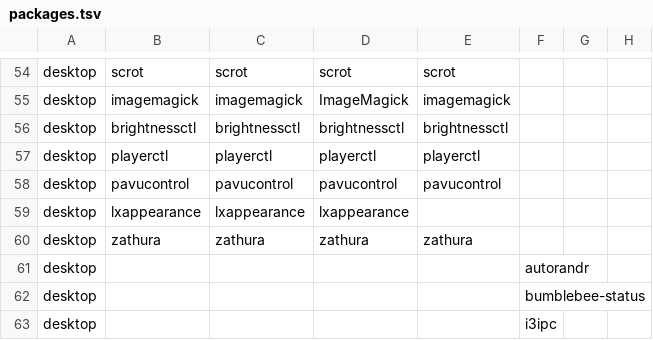
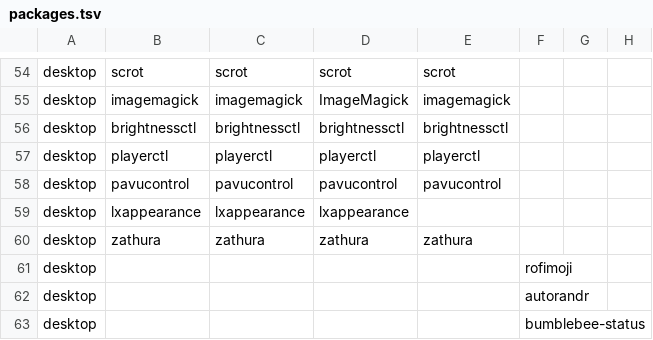
Before and after one commit to LokiLuciferase/dotfiles, a TSV file: scripts/01_meta/01_setup/data/packages.tsv, drawn as a sheet; only a part is shown, gaps mark what is left out; the shorter side is filled out with more unchanged rows; the diff names each change by its address in the sheet, - before the commit and + after, or states it on an @@ line.

Commit message:
install and set up rofimoji (♥️)

```diff
--- a/scripts/01_meta/01_setup/data/packages.tsv
+++ b/scripts/01_meta/01_setup/data/packages.tsv
+row 61: desktop |  |  |  |  | rofimoji
```
Also changed, not shown: 2 other files.
